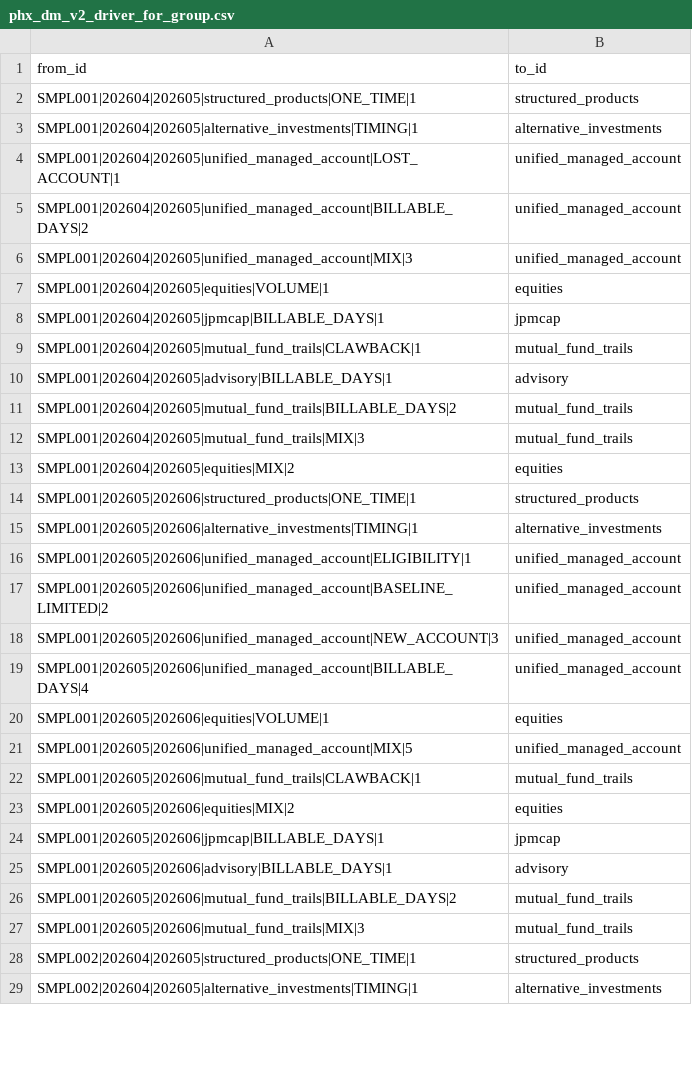
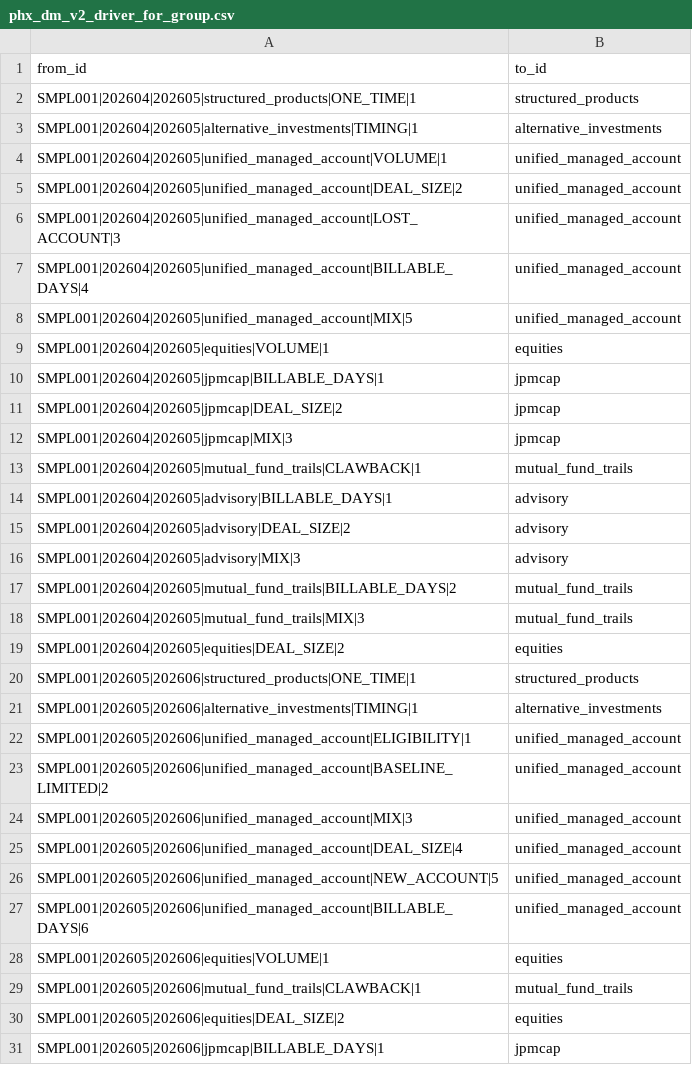
Before and after one commit to jmohan0606/ip-demo-project-v2, a CSV file: data/sample/edges/phx_dm_v2_driver_for_group.csv, drawn as a sheet; only a part is shown; the shorter side is filled out with more unchanged rows; the diff covers the shown part only.

```diff
--- a/data/sample/edges/phx_dm_v2_driver_for_group.csv
+++ b/data/sample/edges/phx_dm_v2_driver_for_group.csv
@@ -3,12 +3,18 @@ SMPL001|202604|202605|structured_products|ONE_TIME|1,structured_products
 SMPL001|202604|202605|alternative_investments|TIMING|1,alternative_investments
-SMPL001|202604|202605|unified_managed_account|LOST_ACCOUNT|1,unified_managed_account
-SMPL001|202604|202605|unified_managed_account|BILLABLE_DAYS|2,unified_managed_account
-SMPL001|202604|202605|unified_managed_account|MIX|3,unified_managed_account
+SMPL001|202604|202605|unified_managed_account|VOLUME|1,unified_managed_account
+SMPL001|202604|202605|unified_managed_account|DEAL_SIZE|2,unified_managed_account
+SMPL001|202604|202605|unified_managed_account|LOST_ACCOUNT|3,unified_managed_account
+SMPL001|202604|202605|unified_managed_account|BILLABLE_DAYS|4,unified_managed_account
+SMPL001|202604|202605|unified_managed_account|MIX|5,unified_managed_account
 SMPL001|202604|202605|equities|VOLUME|1,equities
 SMPL001|202604|202605|jpmcap|BILLABLE_DAYS|1,jpmcap
+SMPL001|202604|202605|jpmcap|DEAL_SIZE|2,jpmcap
+SMPL001|202604|202605|jpmcap|MIX|3,jpmcap
 SMPL001|202604|202605|mutual_fund_trails|CLAWBACK|1,mutual_fund_trails
 SMPL001|202604|202605|advisory|BILLABLE_DAYS|1,advisory
+SMPL001|202604|202605|advisory|DEAL_SIZE|2,advisory
+SMPL001|202604|202605|advisory|MIX|3,advisory
 SMPL001|202604|202605|mutual_fund_trails|BILLABLE_DAYS|2,mutual_fund_trails
 SMPL001|202604|202605|mutual_fund_trails|MIX|3,mutual_fund_trails
-SMPL001|202604|202605|equities|MIX|2,equities
+SMPL001|202604|202605|equities|DEAL_SIZE|2,equities
 SMPL001|202605|202606|structured_products|ONE_TIME|1,structured_products
@@ -17,8 +23,9 @@ SMPL001|202605|202606|unified_managed_account|ELIGIBILITY|1,unified_managed_acco
 SMPL001|202605|202606|unified_managed_account|BASELINE_LIMITED|2,unified_managed_account
-SMPL001|202605|202606|unified_managed_account|NEW_ACCOUNT|3,unified_managed_account
-SMPL001|202605|202606|unified_managed_account|BILLABLE_DAYS|4,unified_managed_account
+SMPL001|202605|202606|unified_managed_account|MIX|3,unified_managed_account
+SMPL001|202605|202606|unified_managed_account|DEAL_SIZE|4,unified_managed_account
+SMPL001|202605|202606|unified_managed_account|NEW_ACCOUNT|5,unified_managed_account
+SMPL001|202605|202606|unified_managed_account|BILLABLE_DAYS|6,unified_managed_account
 SMPL001|202605|202606|equities|VOLUME|1,equities
-SMPL001|202605|202606|unified_managed_account|MIX|5,unified_managed_account
 SMPL001|202605|202606|mutual_fund_trails|CLAWBACK|1,mutual_fund_trails
-SMPL001|202605|202606|equities|MIX|2,equities
+SMPL001|202605|202606|equities|DEAL_SIZE|2,equities
 SMPL001|202605|202606|jpmcap|BILLABLE_DAYS|1,jpmcap
```
Also changed, not shown: 31 added rows, 2 removed rows, 1 moved row and 17 edited cells elsewhere in this file, data/sample/edges/phx_dm_v2_driver_has_cause.csv, data/sample/edges/phx_dm_v2_driver_of_change.csv, 13 other files.
